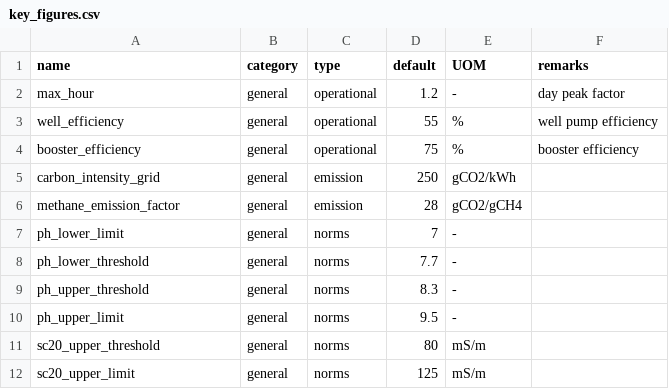
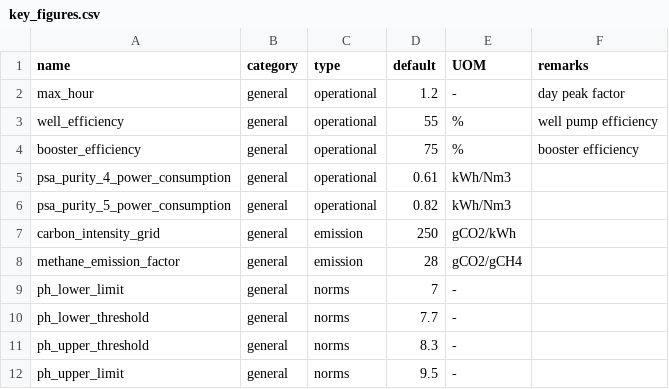
Before and after one commit to Vitens/amanzi, a CSV file: amanzi/database/key_figures.csv, drawn as a sheet; only a part is shown; the shorter side is filled out with more unchanged rows; the diff names each change by its address in the sheet, - before the commit and + after, or states it on an @@ line.

```diff
--- a/amanzi/database/key_figures.csv
+++ b/amanzi/database/key_figures.csv
+row 5: psa_purity_4_power_consumption | general | operational | 0.61 | kWh/Nm3
+row 6: psa_purity_5_power_consumption | general | operational | 0.82 | kWh/Nm3
```
Also changed, not shown: 17 other files.
